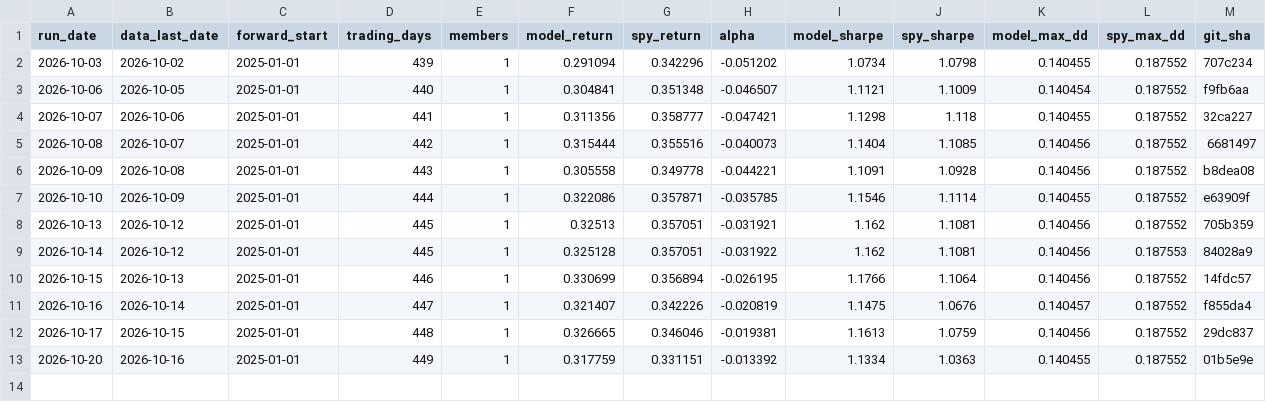
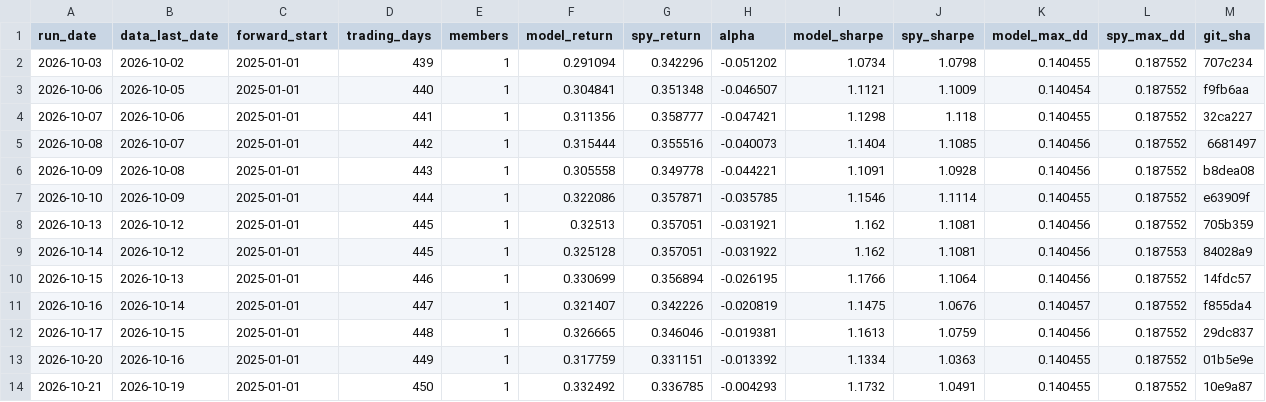
Before and after one commit to owandakin-coder/agent-analyst, a CSV file: forward_log/forward_performance.csv, drawn as a sheet.

```diff
--- a/forward_log/forward_performance.csv
+++ b/forward_log/forward_performance.csv
@@ -13 +13,2 @@ run_date,data_last_date,forward_start,trading_days,members,model_return,spy_retu
 2026-10-20,2026-10-16,2025-01-01,449,1,0.317759,0.331151,-0.013392,1.1334,1.0363,0.140455,0.187552,01b5e9e
+2026-10-21,2026-10-19,2025-01-01,450,1,0.332492,0.336785,-0.004293,1.1732,1.0491,0.140455,0.187552,10e9a87
```
